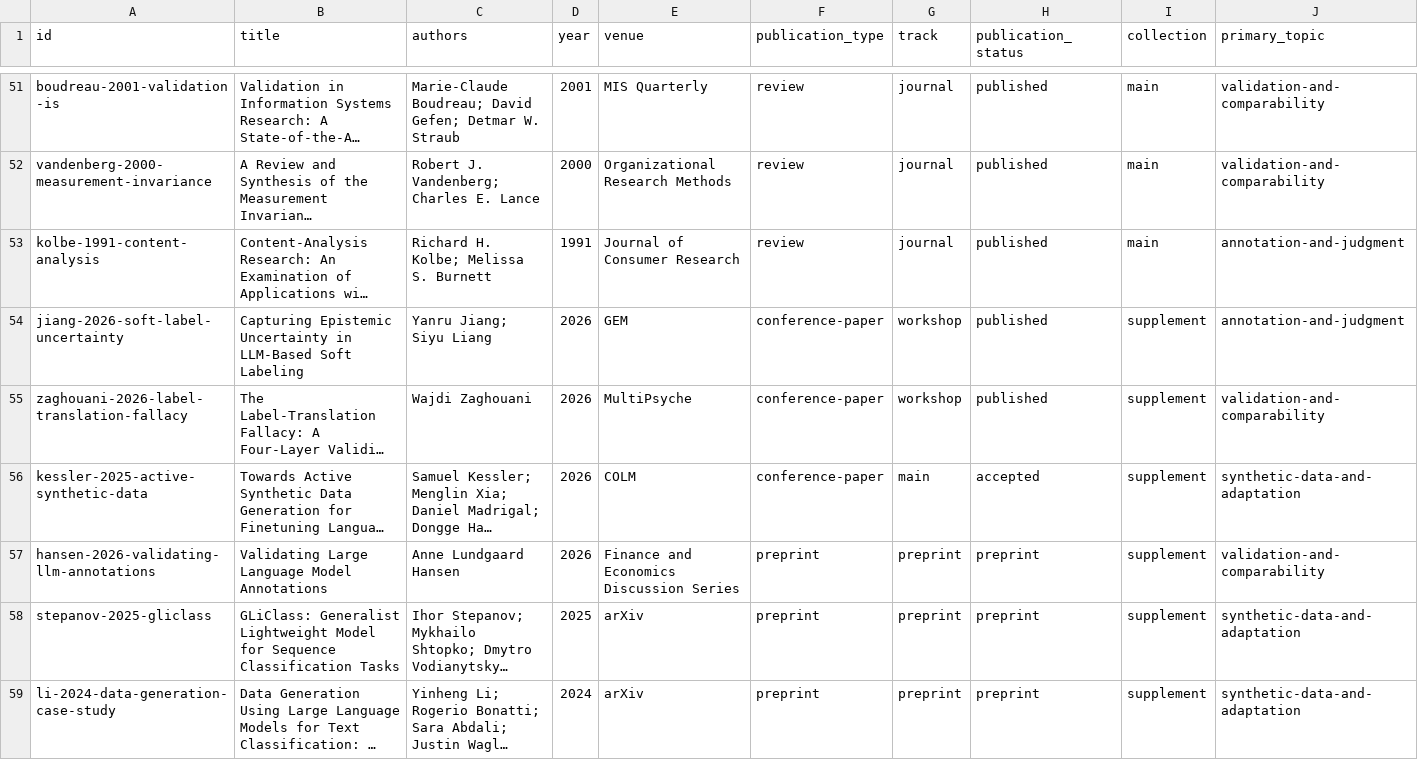
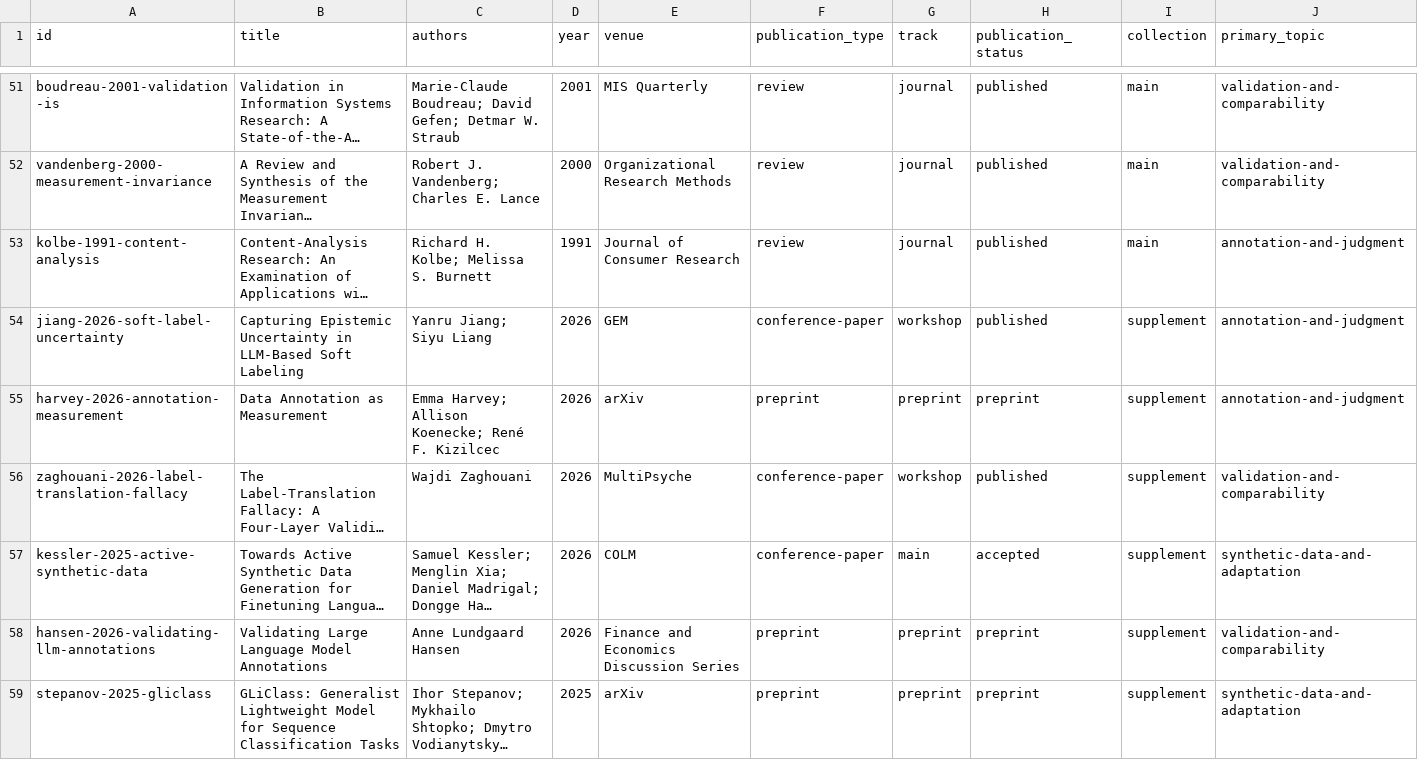
Before and after one commit to sjsj0101/text-measurement-papers, a CSV file: exports/papers.csv, drawn as a sheet; only a part is shown, gaps mark what is left out; the shorter side is filled out with more unchanged rows; long unchanged cells end in …; rows hold the shown columns only; the diff names each change by its address in the sheet, - before the commit and + after, or states it on an @@ line.

Commit message:
Add annotation-as-measurement preprint to supplement

```diff
--- a/exports/papers.csv
+++ b/exports/papers.csv
+row 55: harvey-2026-annotation-measurement | Data Annotation as Measurement | Emma Harvey; Allison Koenecke; René F. Kizilcec | 2026 | arXiv | preprint | preprint | preprint | supplement | annotation-and-judgment
```
Also changed, not shown: 9 other files.
